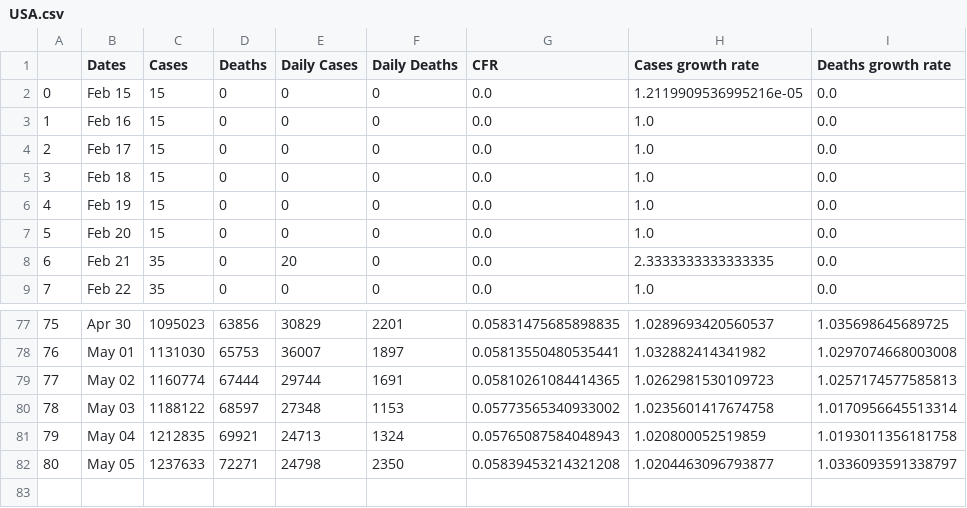
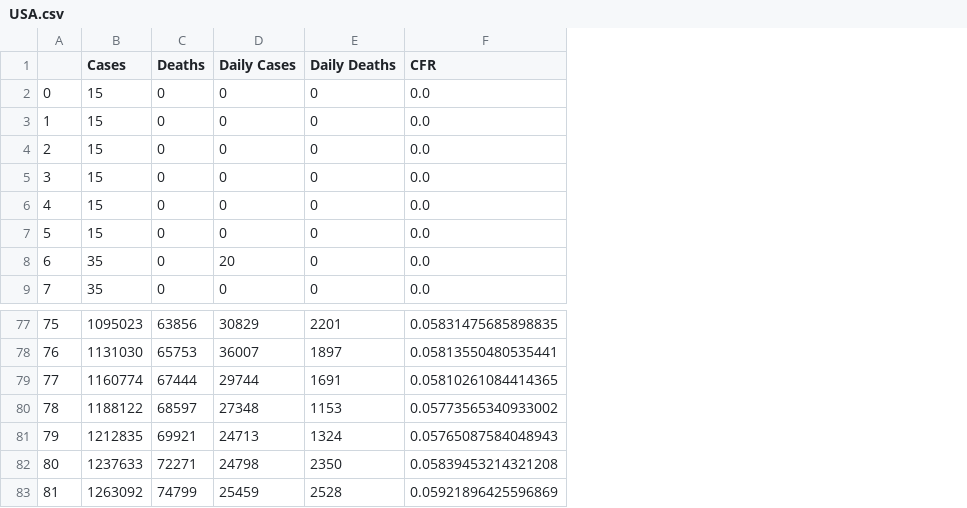
Before and after one commit to Petrichor12/Coronavirus, a CSV file: Data/Countries/USA.csv, drawn as a sheet; only a part is shown, gaps mark what is left out; removed rows and columns are numbered as before the commit, all else as after; the diff names each change by its address in the sheet, - before the commit and + after, or states it on an @@ line.

```diff
--- a/Data/Countries/USA.csv
+++ b/Data/Countries/USA.csv
-column B (Dates), rows 2-9: Feb 15 | Feb 16 | Feb 17 | Feb 18 | Feb 19 | Feb 20 | Feb 21 | Feb 22; rows 77-82: Apr 30 | May 01 | May 02 | May 03 | May 04 | May 05
-column H (Cases growth rate), rows 2-9: 1.2119909536995216e-05 | 1.0 | 1.0 | 1.0 | 1.0 | 1.0 | 2.3333333333333335 | 1.0; rows 77-82: 1.0289693420560537 | 1.032882414341982 | 1.0262981530109723 | 1.0235601417674758 | 1.020800052519859 | 1.0204463096793877
-column I (Deaths growth rate), rows 2-9: all 0.0; rows 77-82: 1.035698645689725 | 1.0297074668003008 | 1.0257174577585813 | 1.0170956645513314 | 1.0193011356181758 | 1.0336093591338797
+row 83: 81 | 1263092 | 74799 | 25459 | 2528 | 0.05921896425596869
```
Also changed, not shown: Data/Countries/France.csv, Data/Countries/Iran.csv, 50 other files.
